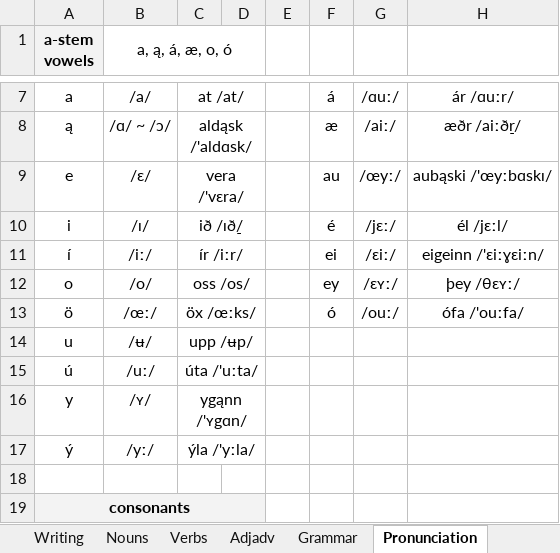
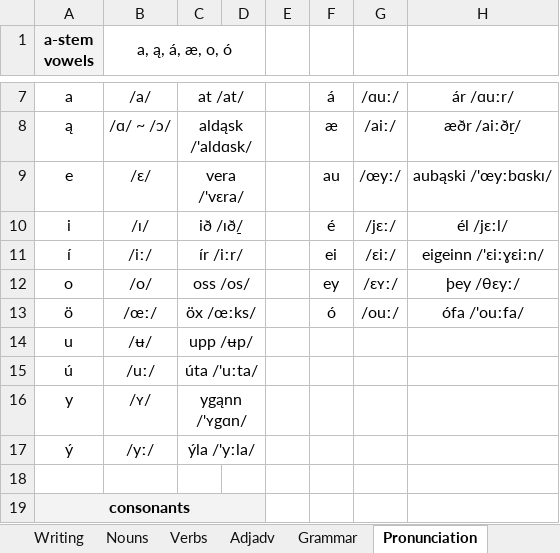
Before and after one commit to Oneo64/Aldraheimr, an Excel workbook: Literature/Languages/Oddarish.xlsx, sheet Pronunciation, drawn as a sheet; only a part is shown, gaps mark what is left out; values as stored, in another font and other column widths than the file's, no borders; charts and pictures not drawn; the diff names each change by its address in the sheet, - before the commit and + after, or states it on an @@ line.

Commit message:
Update Oddarish.xlsx

```diff
--- a/Literature/Languages/Oddarish.xlsx (sheet Pronunciation)
+++ b/Literature/Languages/Oddarish.xlsx (sheet Pronunciation)
-H12: þey /θɛʏː/
+H12: þey /θɛyː/
```
